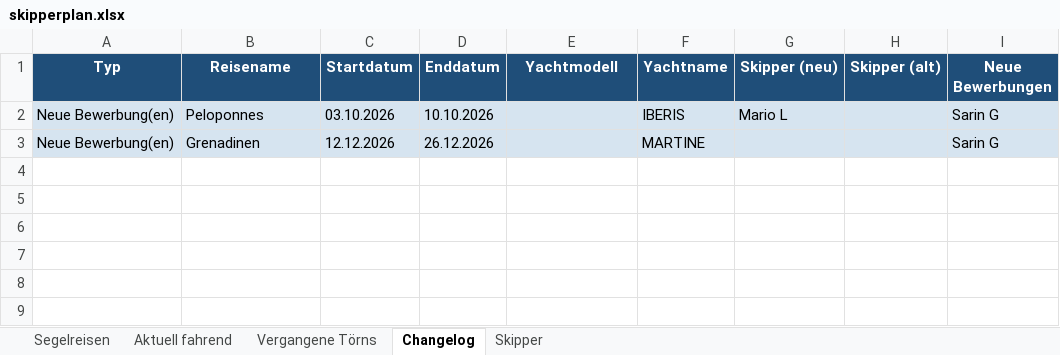
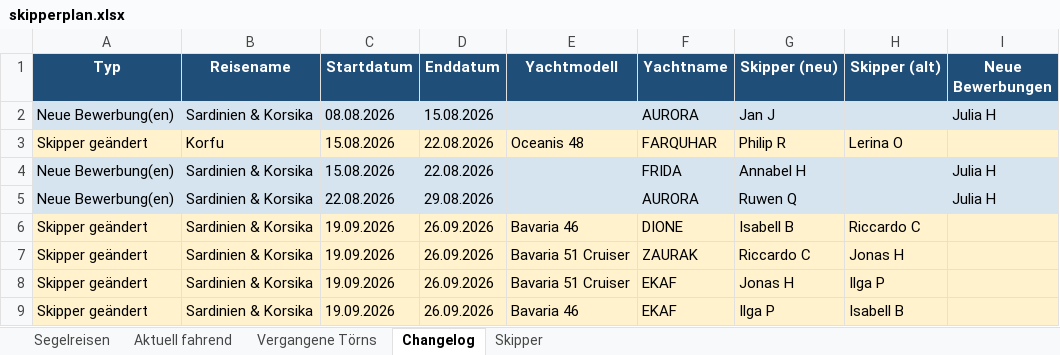
Before and after one commit to WolkeYachting/Skipperplan, an Excel workbook: skipperplan.xlsx, sheet Changelog, drawn as a sheet; values as stored, in another font and other column widths than the file's, no borders; addresses are those after the commit; the diff names each change by its address in the sheet, - before the commit and + after, or states it on an @@ line.

Commit message:
Skipperplan: 15.06.2026 03:01 UTC

```diff
--- a/skipperplan.xlsx (sheet Changelog)
+++ b/skipperplan.xlsx (sheet Changelog)
-B2 (Reisename): Peloponnes
+B2 (Reisename): Sardinien & Korsika
-C2 (Startdatum): 03.10.2026
+C2 (Startdatum): 08.08.2026
-D2 (Enddatum): 10.10.2026
+D2 (Enddatum): 15.08.2026
-F2 (Yachtname): IBERIS
+F2 (Yachtname): AURORA
-G2 (Skipper (neu)): Mario L
+G2 (Skipper (neu)): Jan J
-I2 (Neue Bewerbungen): Sarin G
+I2 (Neue Bewerbungen): Julia H
+row 3: Skipper geändert | Korfu | 15.08.2026 | 22.08.2026 | Oceanis 48 | FARQUHAR | Philip R | Lerina O
-B4 (Reisename): Grenadinen
+B4 (Reisename): Sardinien & Korsika
-C4 (Startdatum): 12.12.2026
+C4 (Startdatum): 15.08.2026
-D4 (Enddatum): 26.12.2026
+D4 (Enddatum): 22.08.2026
-F4 (Yachtname): MARTINE
+F4 (Yachtname): FRIDA
-G4 (Skipper (neu)): (empty)
+G4 (Skipper (neu)): Annabel H
-I4 (Neue Bewerbungen): Sarin G
+I4 (Neue Bewerbungen): Julia H
+row 5: Neue Bewerbung(en) | Sardinien & Korsika | 22.08.2026 | 29.08.2026 |  | AURORA | Ruwen Q |  | Julia H
+row 6: Skipper geändert | Sardinien & Korsika | 19.09.2026 | 26.09.2026 | Bavaria 46 | DIONE | Isabell B | Riccardo C
+row 7: Skipper geändert | Sardinien & Korsika | 19.09.2026 | 26.09.2026 | Bavaria 51 Cruiser | ZAURAK | Riccardo C | Jonas H
+row 8: Skipper geändert | Sardinien & Korsika | 19.09.2026 | 26.09.2026 | Bavaria 51 Cruiser | EKAF | Jonas H | Ilga P
+row 9: Skipper geändert | Sardinien & Korsika | 19.09.2026 | 26.09.2026 | Bavaria 46 | EKAF | Ilga P | Isabell B
```
Also changed, not shown: sheet Segelreisen, sheet Skipper.
